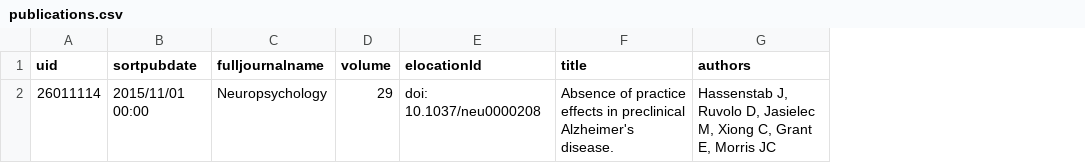
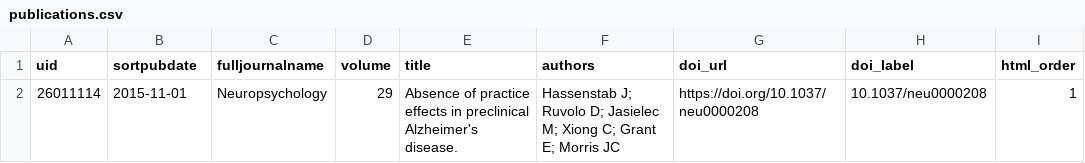
Before and after one commit to davidruvolo51/update-publications-workflow, a CSV file: data/publications.csv, drawn as a sheet; removed rows and columns are numbered as before the commit, all else as after; the diff names each change by its address in the sheet, - before the commit and + after, or states it on an @@ line.

Commit message:
fixed publication workflow

```diff
--- a/data/publications.csv
+++ b/data/publications.csv
-column E (elocationId), row 2: doi: 10.1037/neu0000208
+column G (doi_url), row 2: https://doi.org/10.1037/neu0000208
+column H (doi_label), row 2: 10.1037/neu0000208
+column I (html_order), row 2: 1
-B2 (sortpubdate): 2015/11/01 00:00
+B2 (sortpubdate): 2015-11-01
-F2 (authors): Hassenstab J, Ruvolo D, Jasielec M, Xiong C, Grant E, Morris JC
+F2 (authors): Hassenstab J; Ruvolo D; Jasielec M; Xiong C; Grant E; Morris JC
```
Also changed, not shown: 5 other files.
